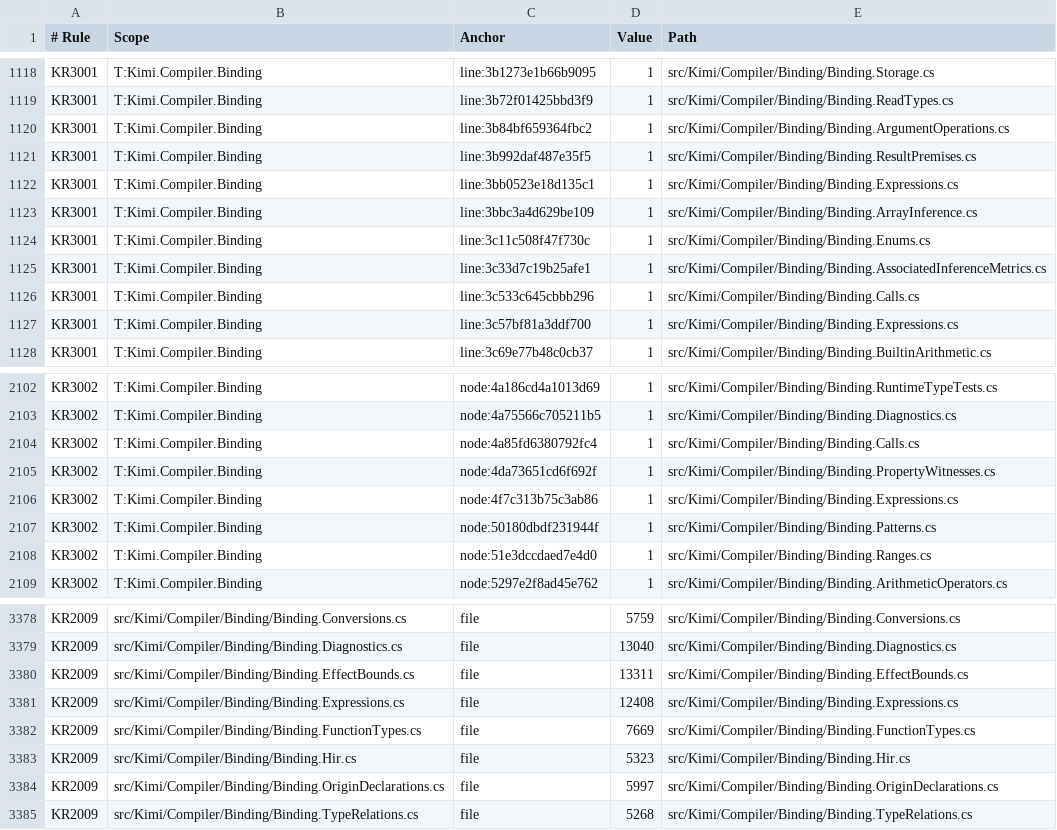
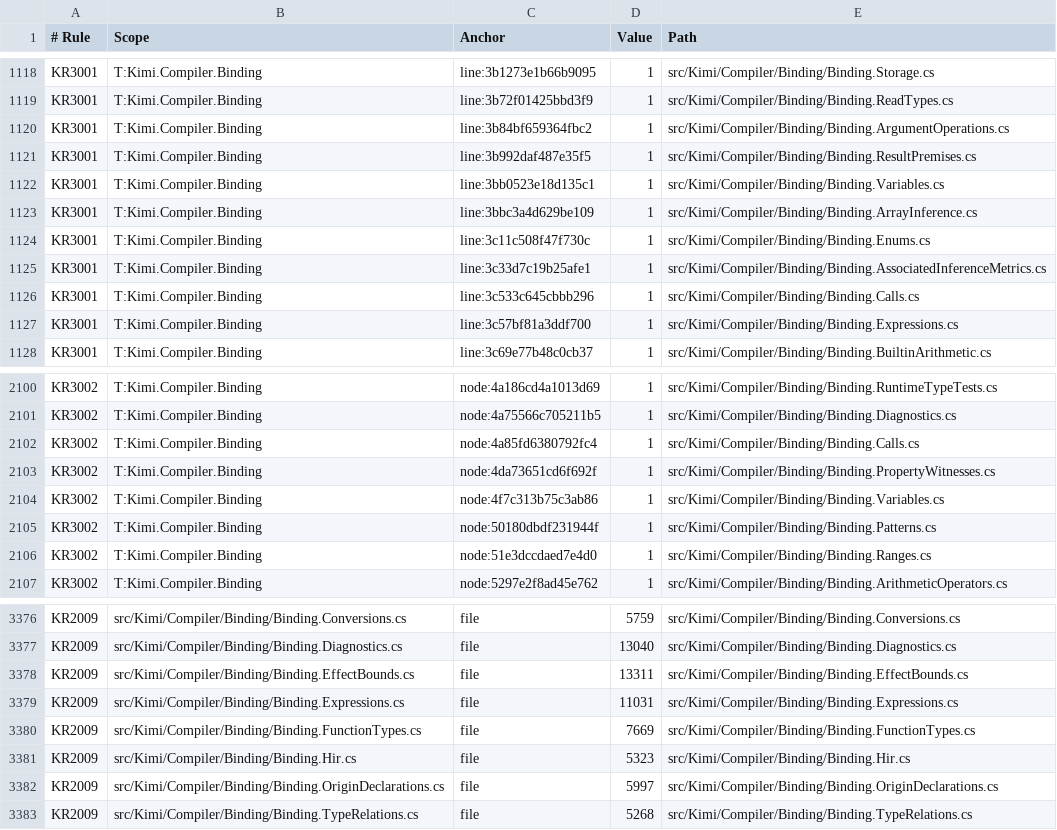
Before and after one commit to archi-Doc/Kimigayo, a TSV file: src/Kimi/CodeRules.baseline.tsv, drawn as a sheet; only a part is shown, gaps mark what is left out; the diff covers the shown part only.

```diff
--- a/src/Kimi/CodeRules.baseline.tsv
+++ b/src/Kimi/CodeRules.baseline.tsv
@@ -1121,3 +1121,3 @@ KR3001	T:Kimi.Compiler.Binding	line:3b84bf659364fbc2	1	src/Kimi/Compiler/Binding
 KR3001	T:Kimi.Compiler.Binding	line:3b992daf487e35f5	1	src/Kimi/Compiler/Binding/Binding.ResultPremises.cs
-KR3001	T:Kimi.Compiler.Binding	line:3bb0523e18d135c1	1	src/Kimi/Compiler/Binding/Binding.Expressions.cs
+KR3001	T:Kimi.Compiler.Binding	line:3bb0523e18d135c1	1	src/Kimi/Compiler/Binding/Binding.Variables.cs
 KR3001	T:Kimi.Compiler.Binding	line:3bbc3a4d629be109	1	src/Kimi/Compiler/Binding/Binding.ArrayInference.cs
@@ -2105,3 +2103,3 @@ KR3002	T:Kimi.Compiler.Binding	node:4a85fd6380792fc4	1	src/Kimi/Compiler/Binding
 KR3002	T:Kimi.Compiler.Binding	node:4da73651cd6f692f	1	src/Kimi/Compiler/Binding/Binding.PropertyWitnesses.cs
-KR3002	T:Kimi.Compiler.Binding	node:4f7c313b75c3ab86	1	src/Kimi/Compiler/Binding/Binding.Expressions.cs
+KR3002	T:Kimi.Compiler.Binding	node:4f7c313b75c3ab86	1	src/Kimi/Compiler/Binding/Binding.Variables.cs
 KR3002	T:Kimi.Compiler.Binding	node:50180dbdf231944f	1	src/Kimi/Compiler/Binding/Binding.Patterns.cs
@@ -3380,3 +3378,3 @@ KR2009	src/Kimi/Compiler/Binding/Binding.Diagnostics.cs	file	13040	src/Kimi/Comp
 KR2009	src/Kimi/Compiler/Binding/Binding.EffectBounds.cs	file	13311	src/Kimi/Compiler/Binding/Binding.EffectBounds.cs
-KR2009	src/Kimi/Compiler/Binding/Binding.Expressions.cs	file	12408	src/Kimi/Compiler/Binding/Binding.Expressions.cs
+KR2009	src/Kimi/Compiler/Binding/Binding.Expressions.cs	file	11031	src/Kimi/Compiler/Binding/Binding.Expressions.cs
 KR2009	src/Kimi/Compiler/Binding/Binding.FunctionTypes.cs	file	7669	src/Kimi/Compiler/Binding/Binding.FunctionTypes.cs
```
Also changed, not shown: 2 removed rows and 3 edited cells elsewhere in this file, 8 other files.
